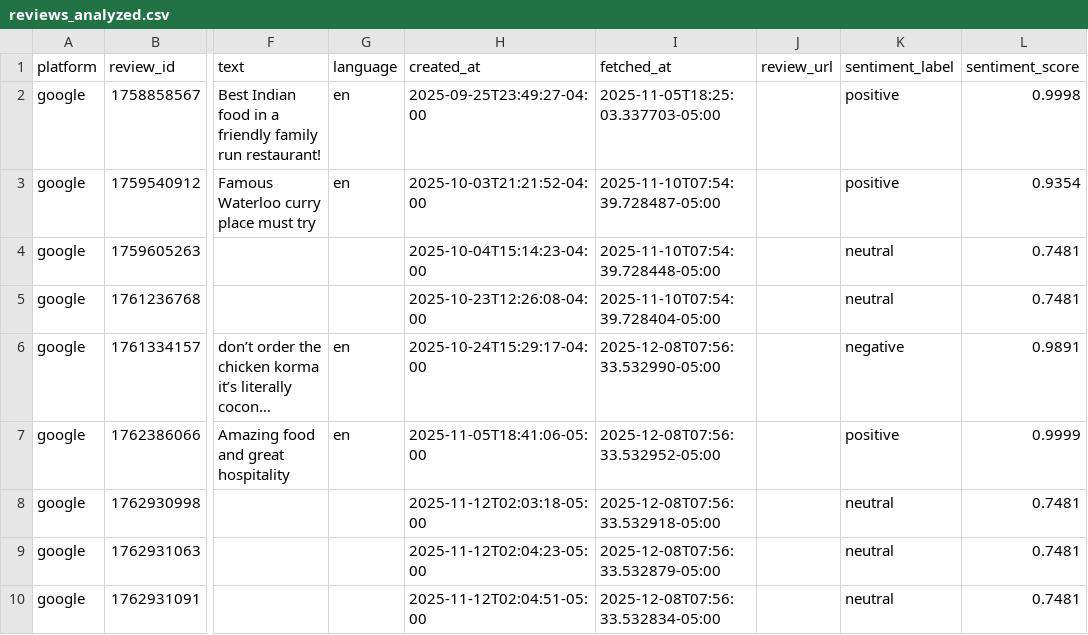
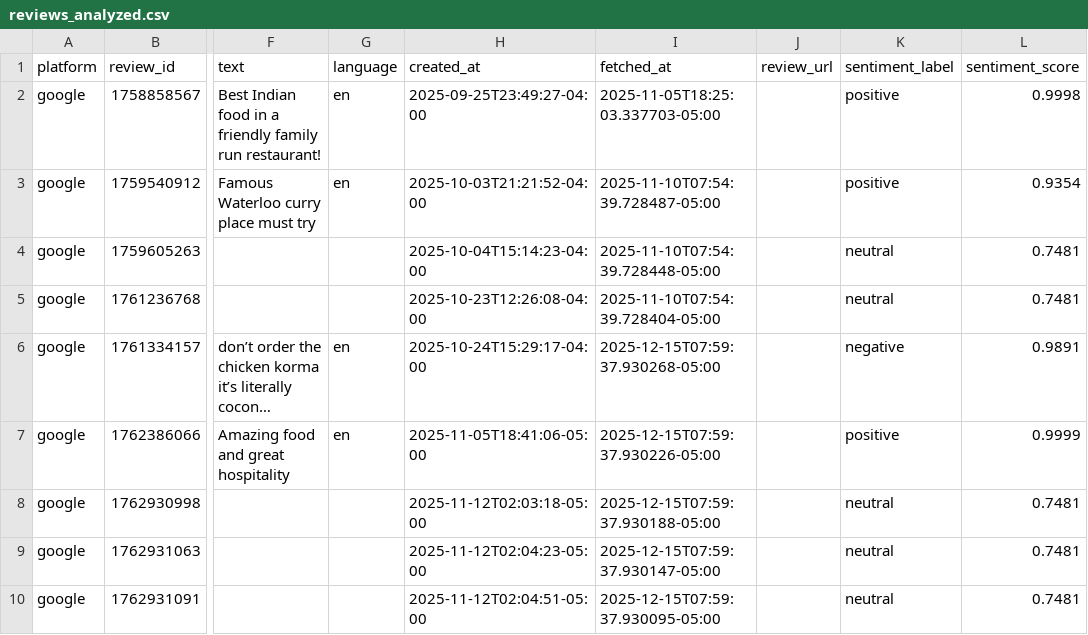
Before and after one commit to mfaizaan128/test, a CSV file: data/reviews_analyzed.csv, drawn as a sheet; only a part is shown, gaps mark what is left out; long unchanged cells end in …; the diff names each change by its address in the sheet, - before the commit and + after, or states it on an @@ line.

```diff
--- a/data/reviews_analyzed.csv
+++ b/data/reviews_analyzed.csv
-I6 (fetched_at): 2025-12-08T07:56:33.532990-05:00
+I6 (fetched_at): 2025-12-15T07:59:37.930268-05:00
-I7 (fetched_at): 2025-12-08T07:56:33.532952-05:00
+I7 (fetched_at): 2025-12-15T07:59:37.930226-05:00
-I8 (fetched_at): 2025-12-08T07:56:33.532918-05:00
+I8 (fetched_at): 2025-12-15T07:59:37.930188-05:00
-I9 (fetched_at): 2025-12-08T07:56:33.532879-05:00
+I9 (fetched_at): 2025-12-15T07:59:37.930147-05:00
-I10 (fetched_at): 2025-12-08T07:56:33.532834-05:00
+I10 (fetched_at): 2025-12-15T07:59:37.930095-05:00
```
Also changed, not shown: data/reviews.csv, 1 other file.
